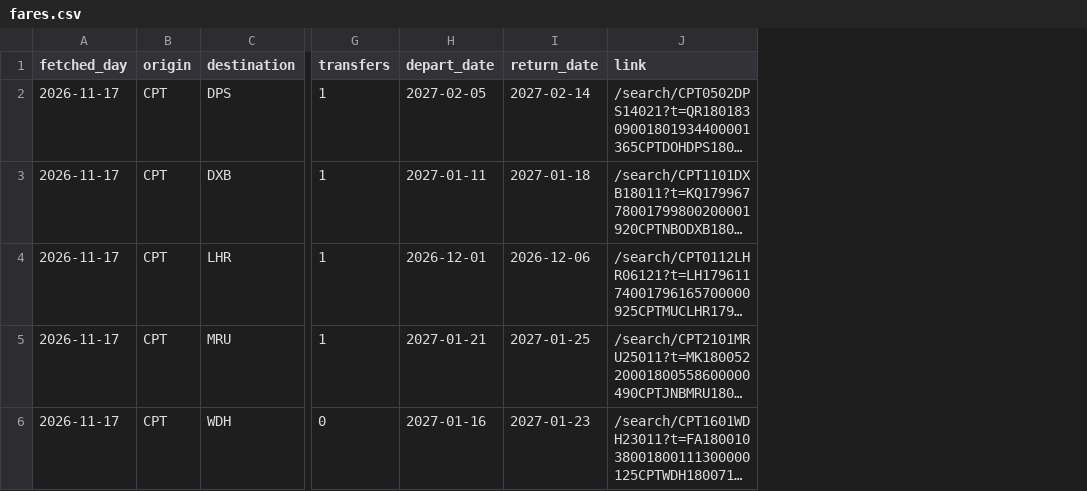
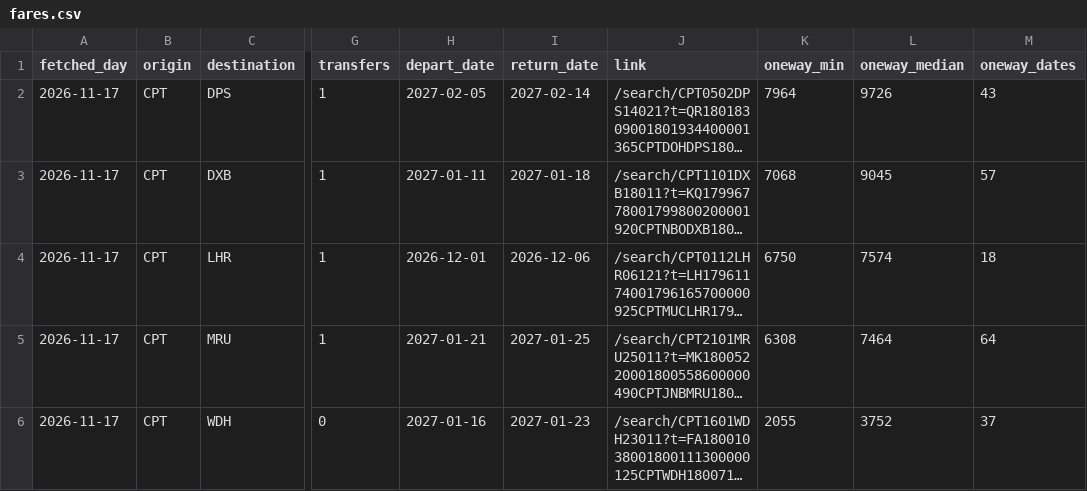
Before and after one commit to GitGuyStellenbosch/paper_plane, a CSV file: data/fares.csv, drawn as a sheet; only a part is shown, gaps mark what is left out; long unchanged cells end in …; the diff names each change by its address in the sheet, - before the commit and + after, or states it on an @@ line.

```diff
--- a/data/fares.csv
+++ b/data/fares.csv
+column K (oneway_min), rows 2-6: 7964 | 7068 | 6750 | 6308 | 2055
+column L (oneway_median), rows 2-6: 9726 | 9045 | 7574 | 7464 | 3752
+column M (oneway_dates), rows 2-6: 43 | 57 | 18 | 64 | 37
```
Also changed, not shown: 2 other files.
